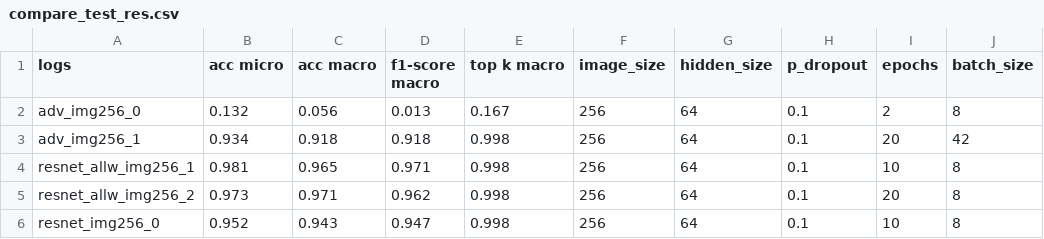
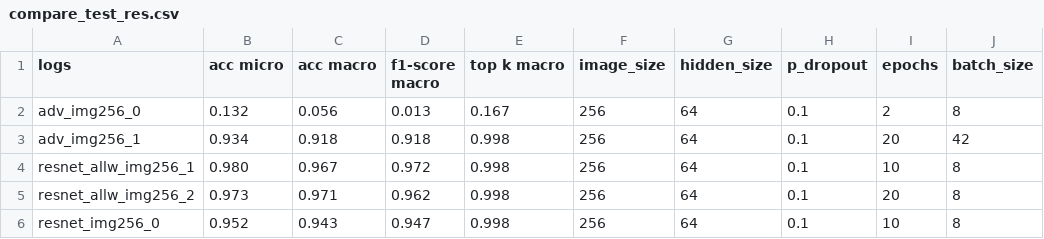
Before and after one commit to claraK02/analyse_trace_sang, a CSV file: logs/compare_test_res.csv, drawn as a sheet; only a part is shown; the diff names each change by its address in the sheet, - before the commit and + after, or states it on an @@ line.

Commit message:
finale update test comparaison

```diff
--- a/logs/compare_test_res.csv
+++ b/logs/compare_test_res.csv
-B4 (acc micro): 0.981
+B4 (acc micro): 0.980
-C4 (acc macro): 0.965
+C4 (acc macro): 0.967
-D4 (f1-score macro): 0.971
+D4 (f1-score macro): 0.972
```
